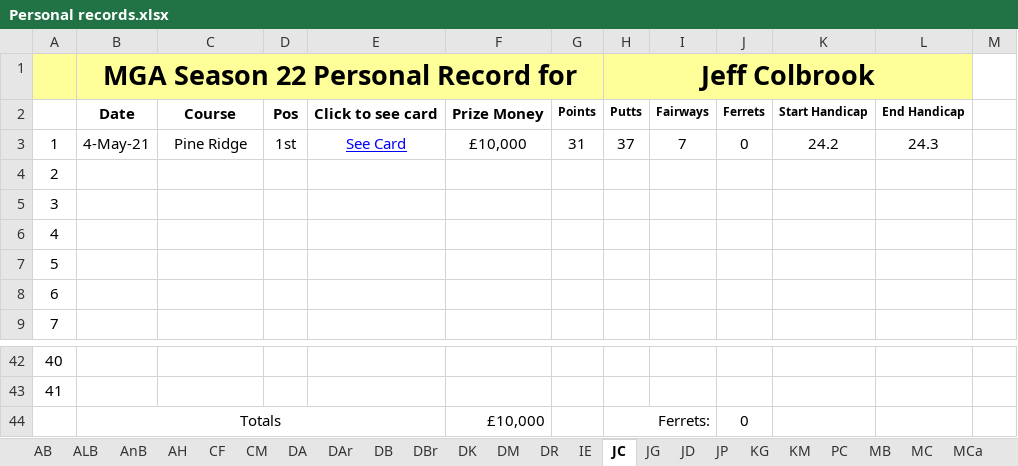
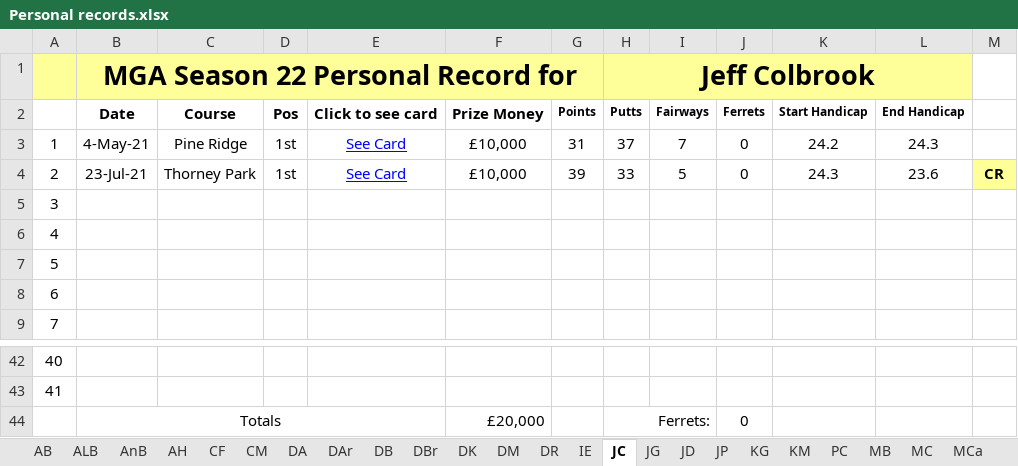
Before and after one commit to Melbage/melbagesite.github.io, an Excel workbook: mgatour/season22/Personal records.xlsx, sheet JC, drawn as a sheet; only a part is shown, gaps mark what is left out; values as stored, in another font and other column widths than the file's, no borders; the diff names each change by its address in the sheet, - before the commit and + after, or states it on an @@ line.

```diff
--- a/mgatour/season22/Personal records.xlsx (sheet JC)
+++ b/mgatour/season22/Personal records.xlsx (sheet JC)
-B4: (empty)
+B4: 23-Jul-21
-C4: (empty)
+C4: Thorney Park
-D4: (empty)
+D4: 1st
-E4: (empty)
+E4: See Card
-F4: (empty)
+F4: £10,000
-G4: (empty)
+G4: 39
-H4 (Jeff Colbrook): (empty)
+H4 (Jeff Colbrook): 33
-I4: (empty)
+I4: 5
-J4: (empty)
+J4: 0
-K4: (empty)
+K4: 24.3
-L4: (empty)
+L4: 23.6
-M4: (empty)
+M4: CR
-M4 fill: none
+M4 fill: #FFFF99
-F44: £10,000
+F44: £20,000
```
Also changed, not shown: sheet PC, sheet DR, sheet RT, 14 other files.
